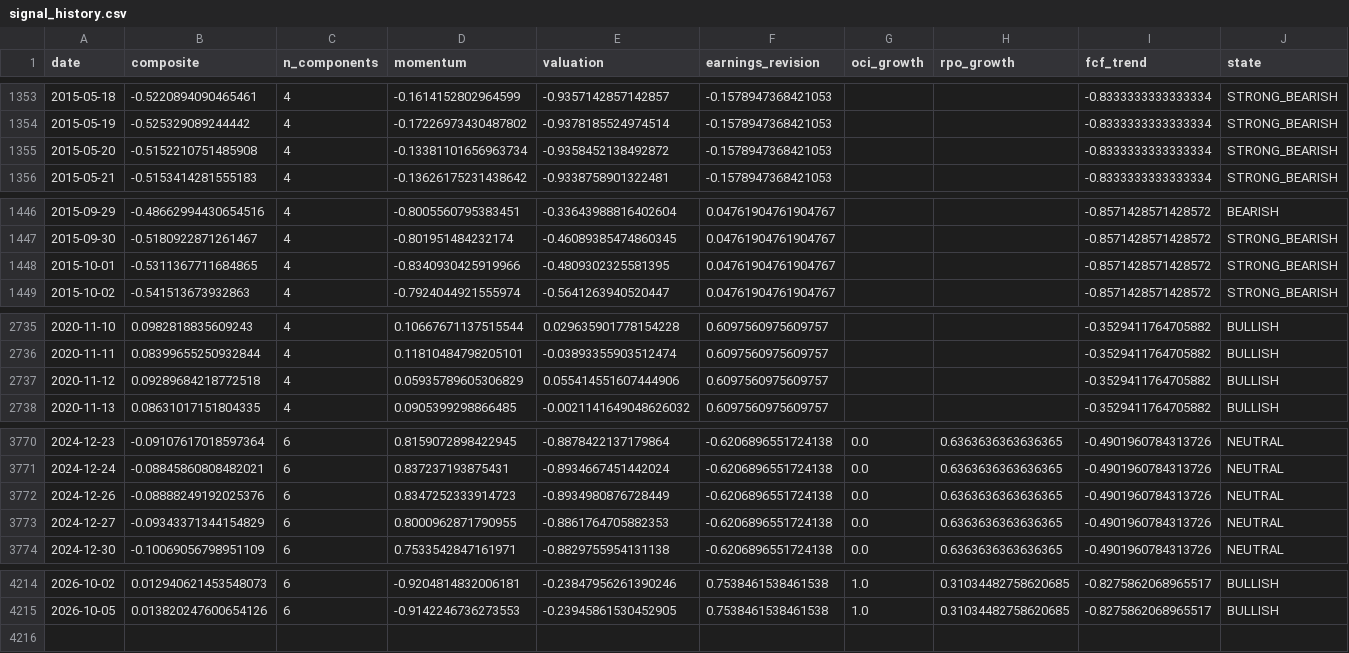
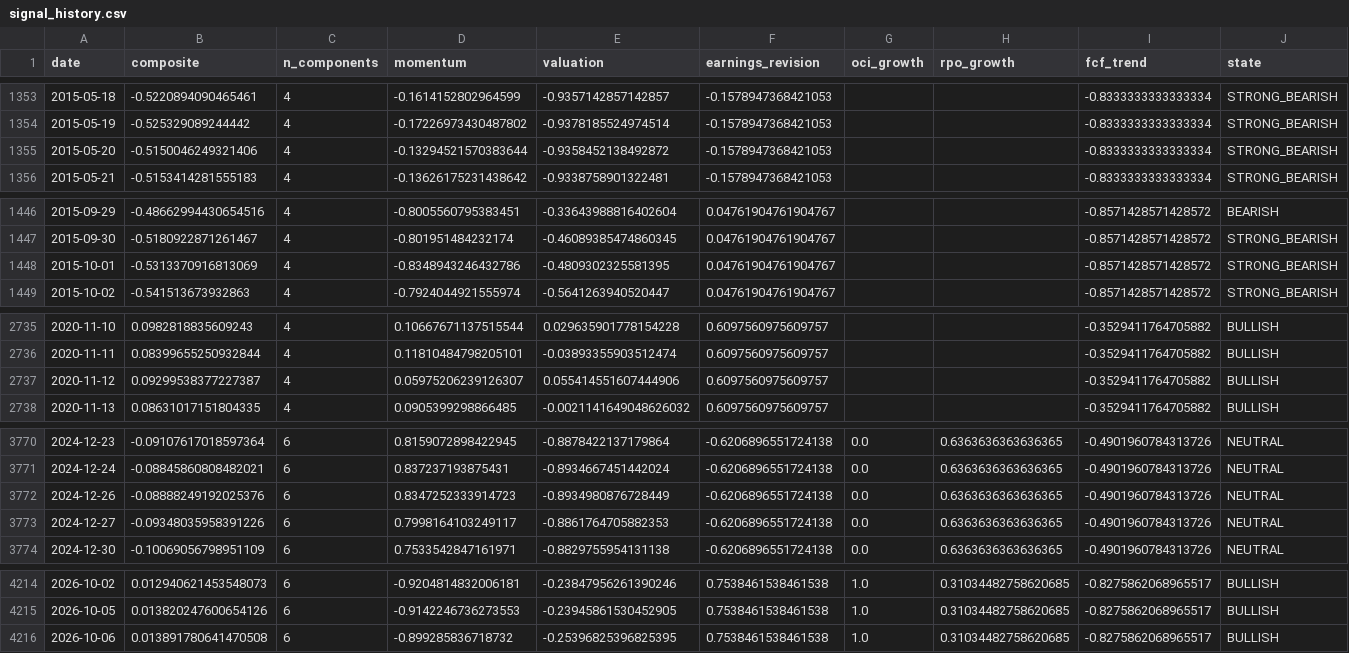
Before and after one commit to paumbernal/orcl-quant, a CSV file: models/signal_history.csv, drawn as a sheet; only a part is shown, gaps mark what is left out; rows hold the shown columns only; the diff covers the shown part only; the diff names each change by its address in the sheet, - before the commit and + after, or states it on an @@ line.

```diff
--- a/models/signal_history.csv
+++ b/models/signal_history.csv
-B1355 (composite): -0.5152210751485908
+B1355 (composite): -0.5150046249321406
-D1355 (momentum): -0.13381101656963734
+D1355 (momentum): -0.13294521570383644
-B1448 (composite): -0.5311367711684865
+B1448 (composite): -0.5313370916813069
-D1448 (momentum): -0.8340930425919966
+D1448 (momentum): -0.8348943246432786
-B2737 (composite): 0.09289684218772518
+B2737 (composite): 0.09299538377227387
-D2737 (momentum): 0.05935789605306829
+D2737 (momentum): 0.05975206239126307
-B3773 (composite): -0.09343371344154829
+B3773 (composite): -0.09348035958391226
-D3773 (momentum): 0.8000962871790955
+D3773 (momentum): 0.7998164103249117
+row 4216: 2026-10-06 | 0.013891780641470508 | 6 | -0.899285836718732 | -0.25396825396825395 | 0.7538461538461538 | 1.0 | 0.31034482758620685 | -0.8275862068965517 | BULLISH
```
Also changed, not shown: 4 edited cells elsewhere in this file, data/processed/ohlcv_ORCL.csv, data/processed/prices_adj_close.csv, 32 other files.
